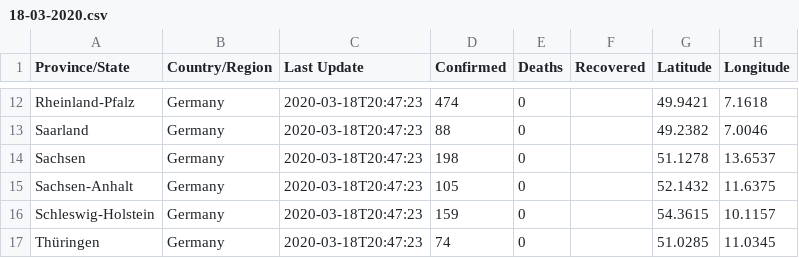
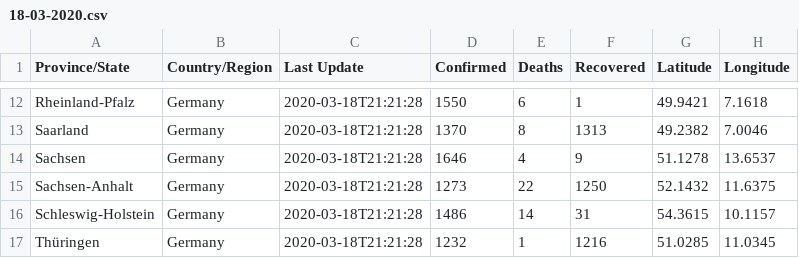
Before and after one commit to KeyvanSadri/covid-19-RKI, a CSV file: RKI_covid_19_data/18-03-2020.csv, drawn as a sheet; only a part is shown, gaps mark what is left out; the diff covers the shown part only; the diff names each change by its address in the sheet, - before the commit and + after, or states it on an @@ line.

Commit message:
added recovered data

```diff
--- a/RKI_covid_19_data/18-03-2020.csv
+++ b/RKI_covid_19_data/18-03-2020.csv
-C12:C17 (Last Update): 2020-03-18T20:47:23
+C12:C17 (Last Update): 2020-03-18T21:21:28
-D12 (Confirmed): 474
+D12 (Confirmed): 1550
-E12 (Deaths): 0
+E12 (Deaths): 6
-F12 (Recovered): (empty)
+F12 (Recovered): 1
-D13 (Confirmed): 88
+D13 (Confirmed): 1370
-E13 (Deaths): 0
+E13 (Deaths): 8
-F13 (Recovered): (empty)
+F13 (Recovered): 1313
-D14 (Confirmed): 198
+D14 (Confirmed): 1646
-E14 (Deaths): 0
+E14 (Deaths): 4
-F14 (Recovered): (empty)
+F14 (Recovered): 9
-D15 (Confirmed): 105
+D15 (Confirmed): 1273
-E15 (Deaths): 0
+E15 (Deaths): 22
-F15 (Recovered): (empty)
+F15 (Recovered): 1250
-D16 (Confirmed): 159
+D16 (Confirmed): 1486
-E16 (Deaths): 0
+E16 (Deaths): 14
-F16 (Recovered): (empty)
+F16 (Recovered): 31
-D17 (Confirmed): 74
+D17 (Confirmed): 1232
-E17 (Deaths): 0
+E17 (Deaths): 1
-F17 (Recovered): (empty)
+F17 (Recovered): 1216
```
Also changed, not shown: 39 edited cells elsewhere in this file.
